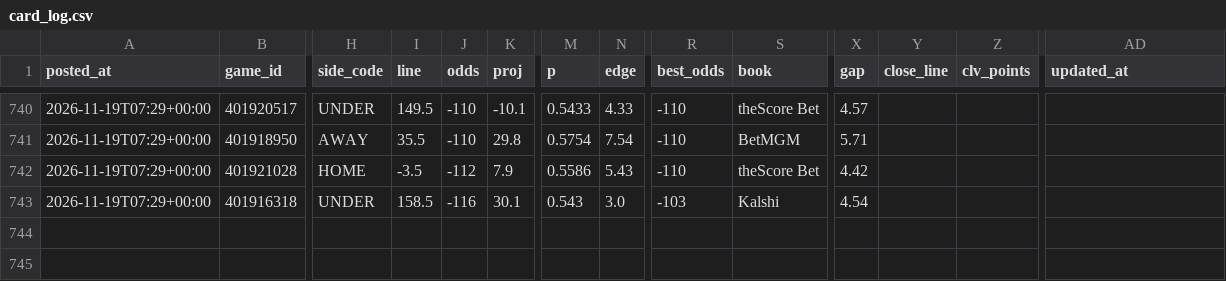
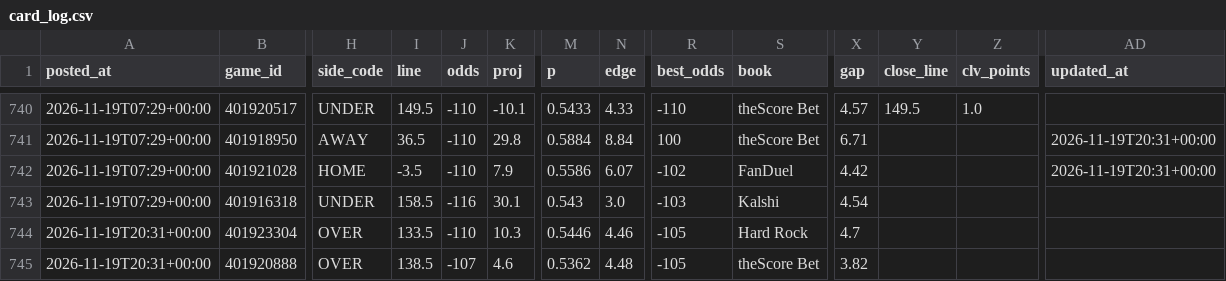
Before and after one commit to patjennings96-ctrl/ncaab-edge-board, a CSV file: data/history/card_log.csv, drawn as a sheet; only a part is shown, gaps mark what is left out; rows hold the shown columns only; the diff covers the shown part only; the diff names each change by its address in the sheet, - before the commit and + after, or states it on an @@ line.

```diff
--- a/data/history/card_log.csv
+++ b/data/history/card_log.csv
-Y740 (close_line): (empty)
+Y740 (close_line): 149.5
-Z740 (clv_points): (empty)
+Z740 (clv_points): 1.0
-I741 (line): 35.5
+I741 (line): 36.5
-M741 (p): 0.5754
+M741 (p): 0.5884
-N741 (edge): 7.54
+N741 (edge): 8.84
-R741 (best_odds): -110
+R741 (best_odds): 100
-S741 (book): BetMGM
+S741 (book): theScore Bet
-X741 (gap): 5.71
+X741 (gap): 6.71
-AD741:AD742 (updated_at): (empty)
+AD741:AD742 (updated_at): 2026-11-19T20:31+00:00
-J742 (odds): -112
+J742 (odds): -110
-N742 (edge): 5.43
+N742 (edge): 6.07
-R742 (best_odds): -110
+R742 (best_odds): -102
-S742 (book): theScore Bet
+S742 (book): FanDuel
+row 744: 2026-11-19T20:31+00:00 | 401923304 | OVER | 133.5 | -110 | 10.3 | 0.5446 | 4.46 | -105 | Hard Rock | 4.7
+row 745: 2026-11-19T20:31+00:00 | 401920888 | OVER | 138.5 | -107 | 4.6 | 0.5362 | 4.48 | -105 | theScore Bet | 3.82
```
Also changed, not shown: 36 edited cells elsewhere in this file, data/history/cal_log.csv, data/history/components_2027.csv, 7 other files.
